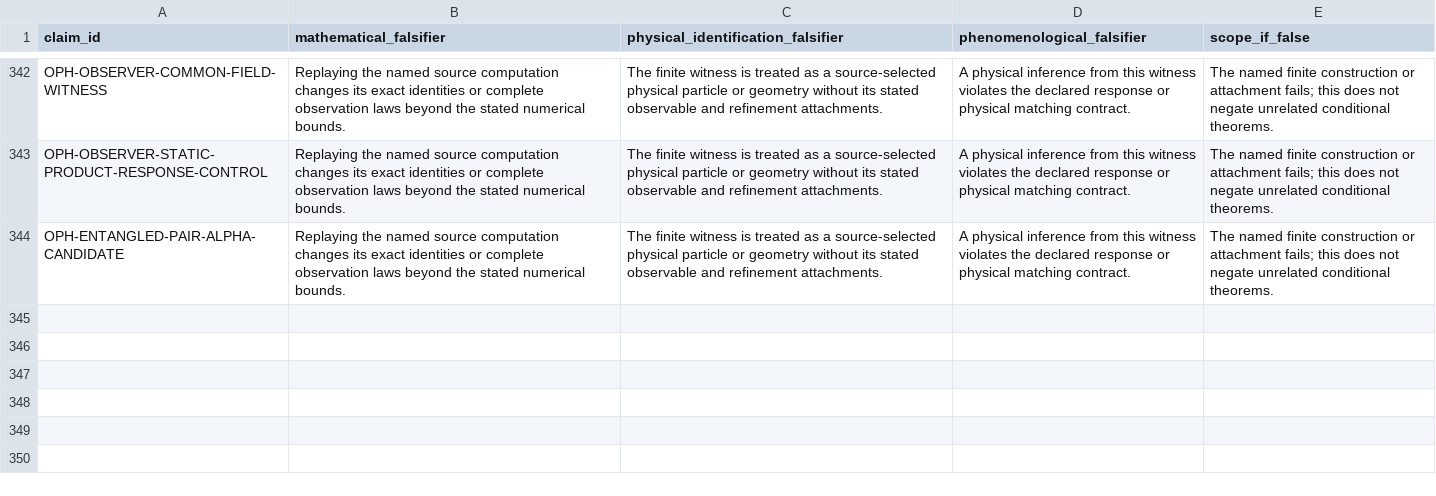
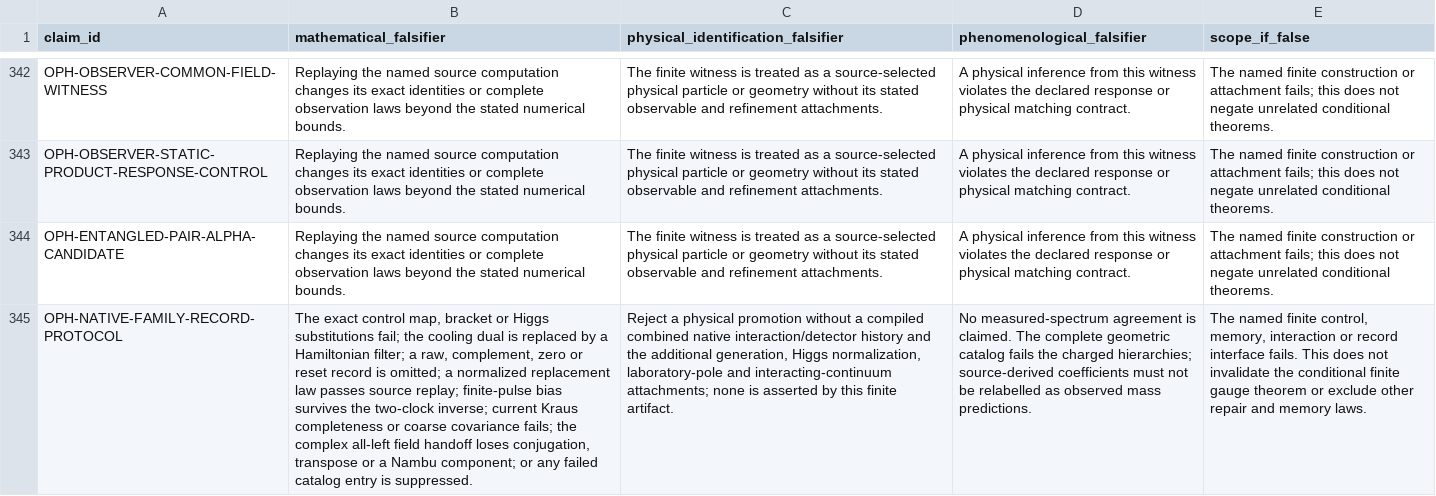
Before and after one commit to Arithmon/observer-patch-holography, a CSV file: claims/falsification_matrix.csv, drawn as a sheet; only a part is shown, gaps mark what is left out; the diff names each change by its address in the sheet, - before the commit and + after, or states it on an @@ line.

```diff
--- a/claims/falsification_matrix.csv
+++ b/claims/falsification_matrix.csv
+row 345: OPH-NATIVE-FAMILY-RECORD-PROTOCOL | The exact control map, bracket or Higgs substitutions fail; the cooling dual is replaced by a Hamiltonian filter; a raw, complement, zero or reset record is omitted; a normalized replacement law passes source replay; finite-pulse bias survives the two-clock inverse; current Kraus completeness or coarse covariance fails; the complex all-left field handoff loses conjugation, transpose or a Nambu component; or any failed catalog entry is suppressed. | Reject a physical promotion without a compiled combined native interaction/detector history and the additional generation, Higgs normalization, laboratory-pole and interacting-continuum attachments; none is asserted by this finite artifact. | No measured-spectrum agreement is claimed. The complete geometric catalog fails the charged hierarchies; source-derived coefficients must not be relabelled as observed mass predictions. | The named finite control, memory, interaction or record interface fails. This does not invalidate the conditional finite gauge theorem or exclude other repair and memory laws.
```
Also changed, not shown: claims/novelty_matrix.csv, 36 other files.
